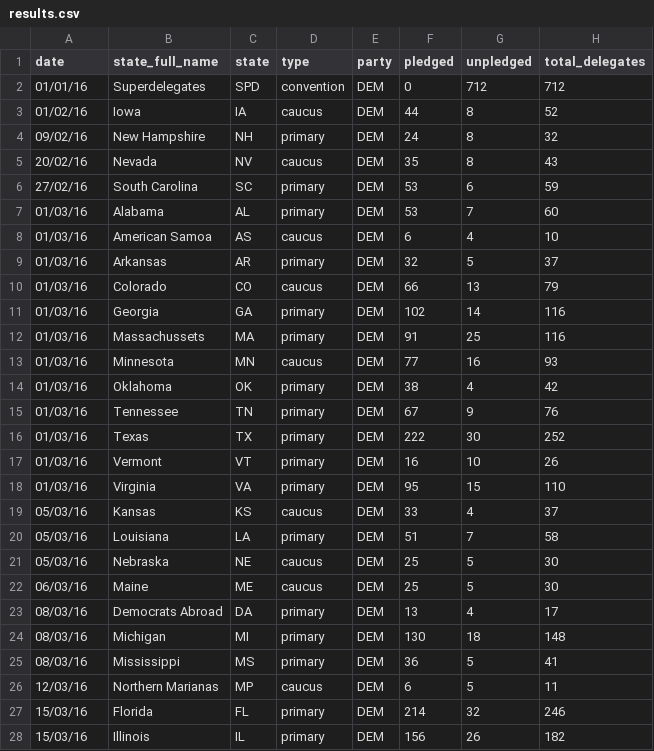
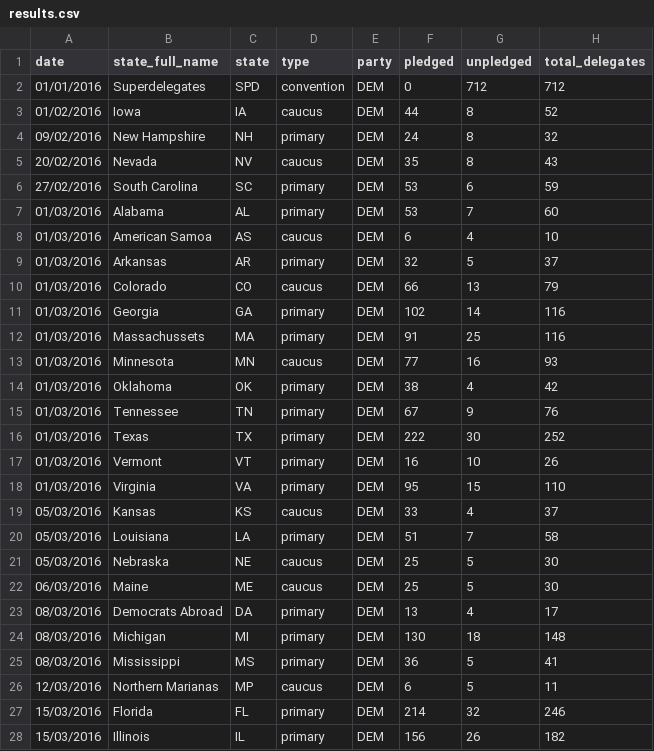
Before and after one commit to economist-data-team/primaries, a CSV file: data/results.csv, drawn as a sheet; only a part is shown; the diff covers the shown part only; the diff names each change by its address in the sheet, - before the commit and + after, or states it on an @@ line.

```diff
--- a/data/results.csv
+++ b/data/results.csv
-A2 (date): 01/01/16
+A2 (date): 01/01/2016
-A3 (date): 01/02/16
+A3 (date): 01/02/2016
-A4 (date): 09/02/16
+A4 (date): 09/02/2016
-A5 (date): 20/02/16
+A5 (date): 20/02/2016
-A6 (date): 27/02/16
+A6 (date): 27/02/2016
-A7:A18 (date): 01/03/16
+A7:A18 (date): 01/03/2016
-A19:A21 (date): 05/03/16
+A19:A21 (date): 05/03/2016
-A22 (date): 06/03/16
+A22 (date): 06/03/2016
-A23:A25 (date): 08/03/16
+A23:A25 (date): 08/03/2016
-A26 (date): 12/03/16
+A26 (date): 12/03/2016
-A27:A28 (date): 15/03/16
+A27:A28 (date): 15/03/2016
```
Also changed, not shown: 87 edited cells elsewhere in this file, 5 other files.
